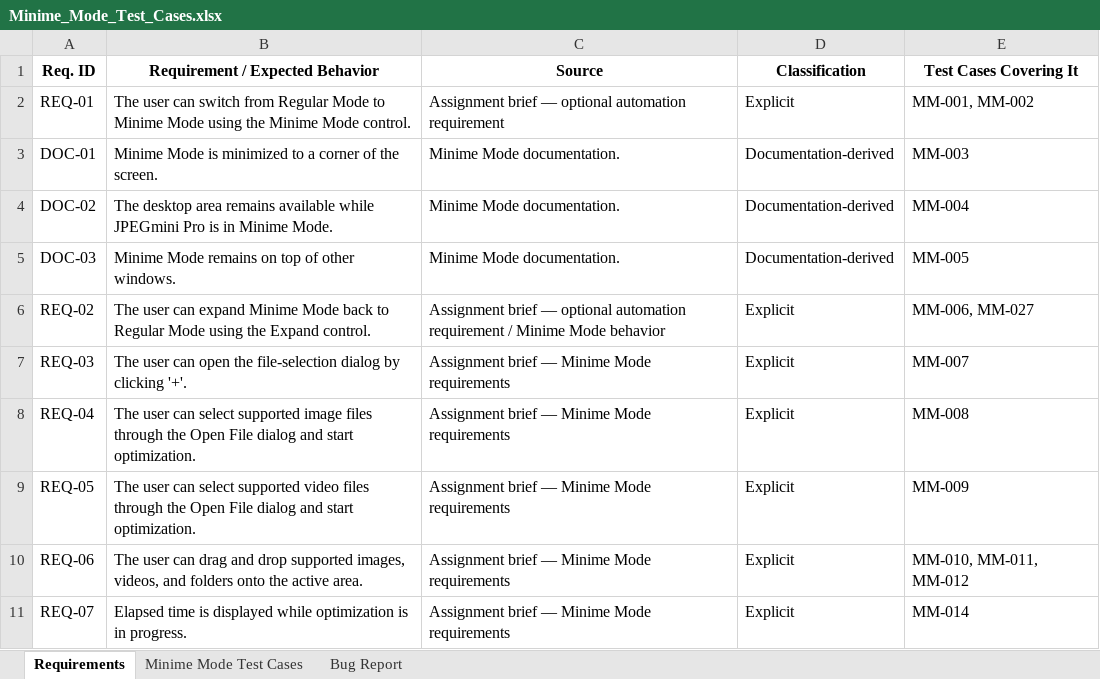
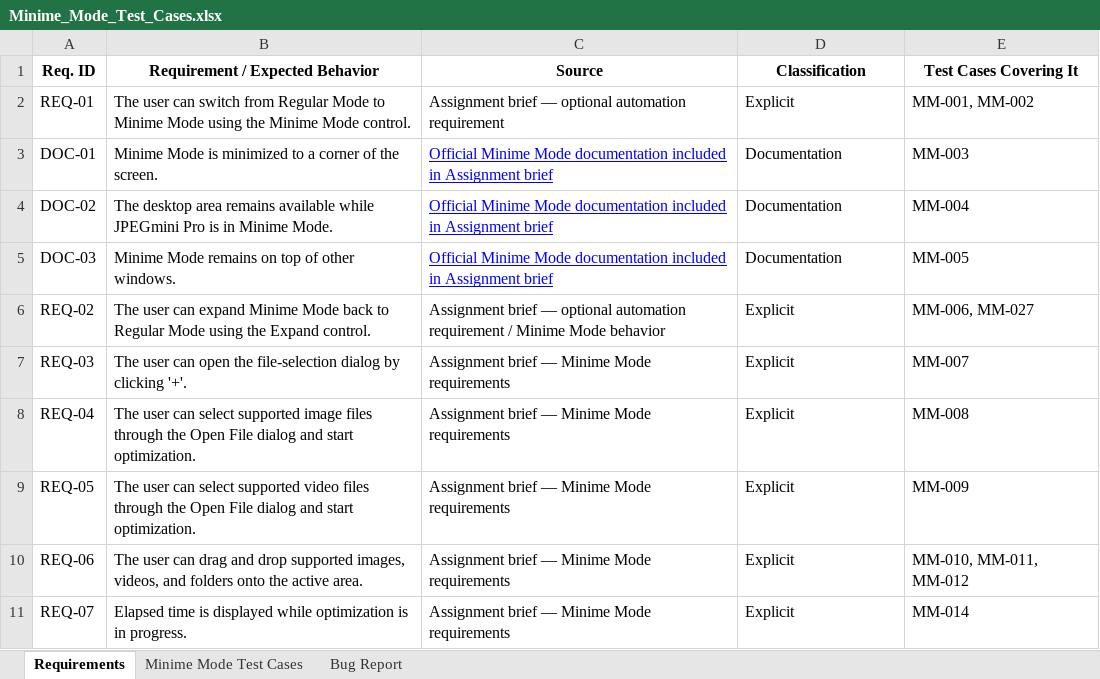
Before and after one commit to Uroskri/krivokucauros-home-assignment, an Excel workbook: jm-test/Minime_Mode_Test_Cases.xlsx, sheet Requirements, drawn as a sheet; only a part is shown; values as stored, in another font and other column widths than the file's, no borders; the diff names each change by its address in the sheet, - before the commit and + after, or states it on an @@ line.

Commit message:
Add source links to requirements

```diff
--- a/jm-test/Minime_Mode_Test_Cases.xlsx (sheet Requirements)
+++ b/jm-test/Minime_Mode_Test_Cases.xlsx (sheet Requirements)
-C3:C5 (Source): Minime Mode documentation.
+C3:C5 (Source): Official Minime Mode documentation included in Assignment brief
@@ C3:C5 underline: off → on, text colour: black → #0000FF @@
-D3:D5 (Classification): Documentation-derived
+D3:D5 (Classification): Documentation
```
